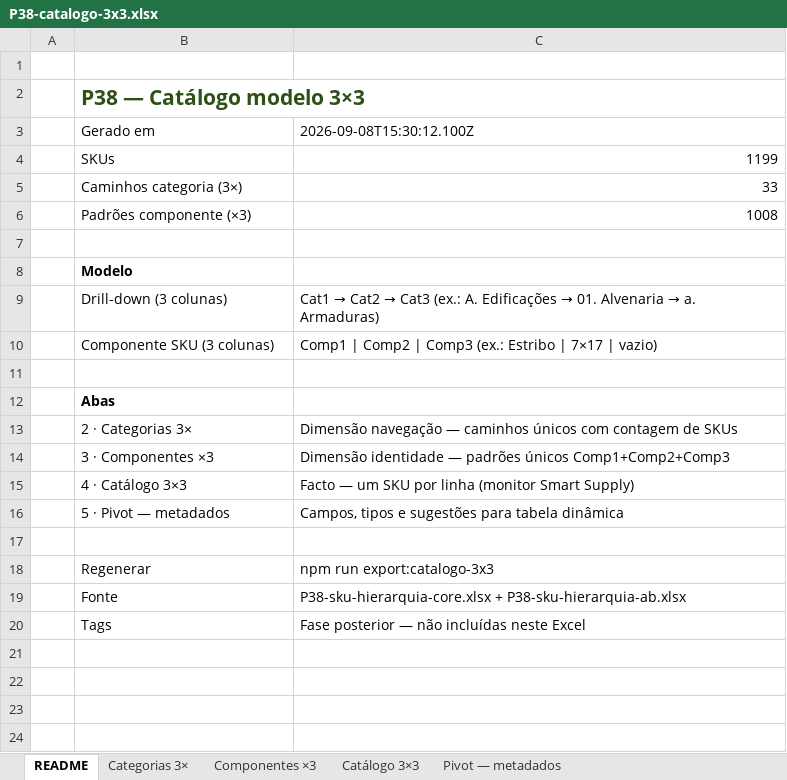
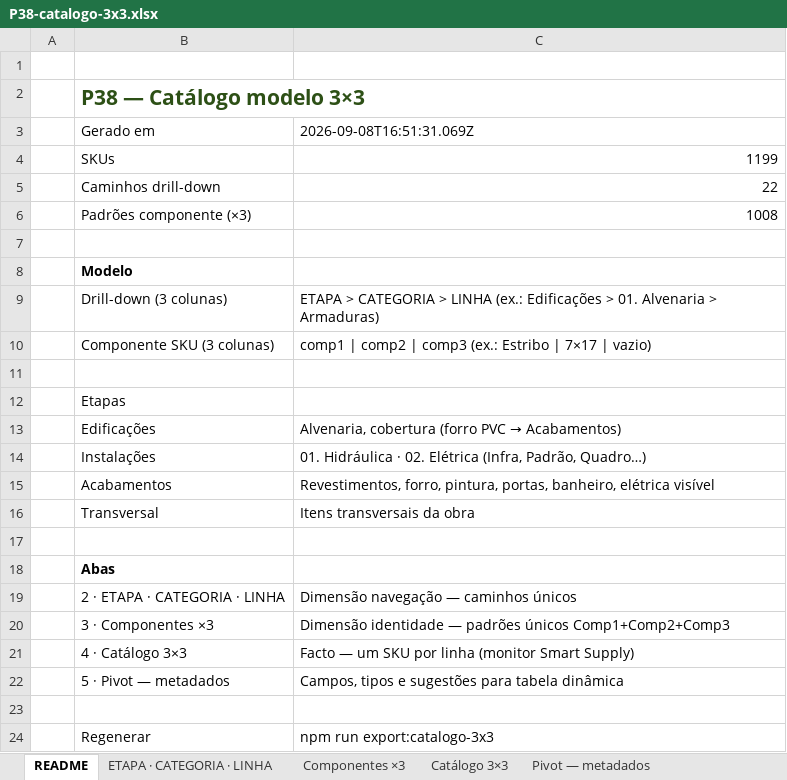
Before and after one commit to joaoandreriberopacheco-netizen/P38-ERP, an Excel workbook: docs/exports/P38-catalogo-3x3.xlsx, sheet README, drawn as a sheet; only a part is shown; the shorter side is filled out with more unchanged rows; values as stored, in another font and other column widths than the file's, no borders; removed rows and columns are numbered as before the commit, all else as after; the diff names each change by its address in the sheet, - before the commit and + after, or states it on an @@ line.

```diff
--- a/docs/exports/P38-catalogo-3x3.xlsx (sheet README)
+++ b/docs/exports/P38-catalogo-3x3.xlsx (sheet README)
-sheet tab: Categorias 3×
+sheet tab: ETAPA · CATEGORIA · LINHA
-C3: 2026-09-08T15:30:12.100Z
+C3: 2026-09-08T16:51:31.069Z
-row 5:  | Caminhos categoria (3×) | 33
+row 5:  | Caminhos drill-down | 22
@@ C9: Cat1 → Cat2 → Cat3 (ex.: A. Edificações → 01. Alvenaria → a. Armaduras) → ETAPA > CATEGORIA > LINHA (ex.: Edificações > 01. Alvenaria > Armaduras) @@
-C10: Comp1 | Comp2 | Comp3 (ex.: Estribo…
+C10: comp1 | comp2 | comp3 (ex.: Estribo…
+row 11: (empty)
+row 12:  | Etapas
+row 13:  | Edificações | Alvenaria, cobertura (forro PVC → Acabamentos)
+row 14:  | Instalações | 01. Hidráulica · 02. Elétrica (Infra, Padrão, Quadro…)
+row 15:  | Acabamentos | Revestimentos, forro, pintura, portas, banheiro, elétrica visível
+row 16:  | Transversal | Itens transversais da obra
-row 13:  | 2 · Categorias 3× | Dimensão navegação — caminhos únicos com contagem de SKUs
+row 19:  | 2 · ETAPA · CATEGORIA · LINHA | Dimensão navegação — caminhos únicos
```
Also changed, not shown: sheet Catálogo 3×3, sheet ETAPA · CATEGORIA · LINHA, sheet Pivot — metadados, sheet Componentes ×3, 3 other files.
